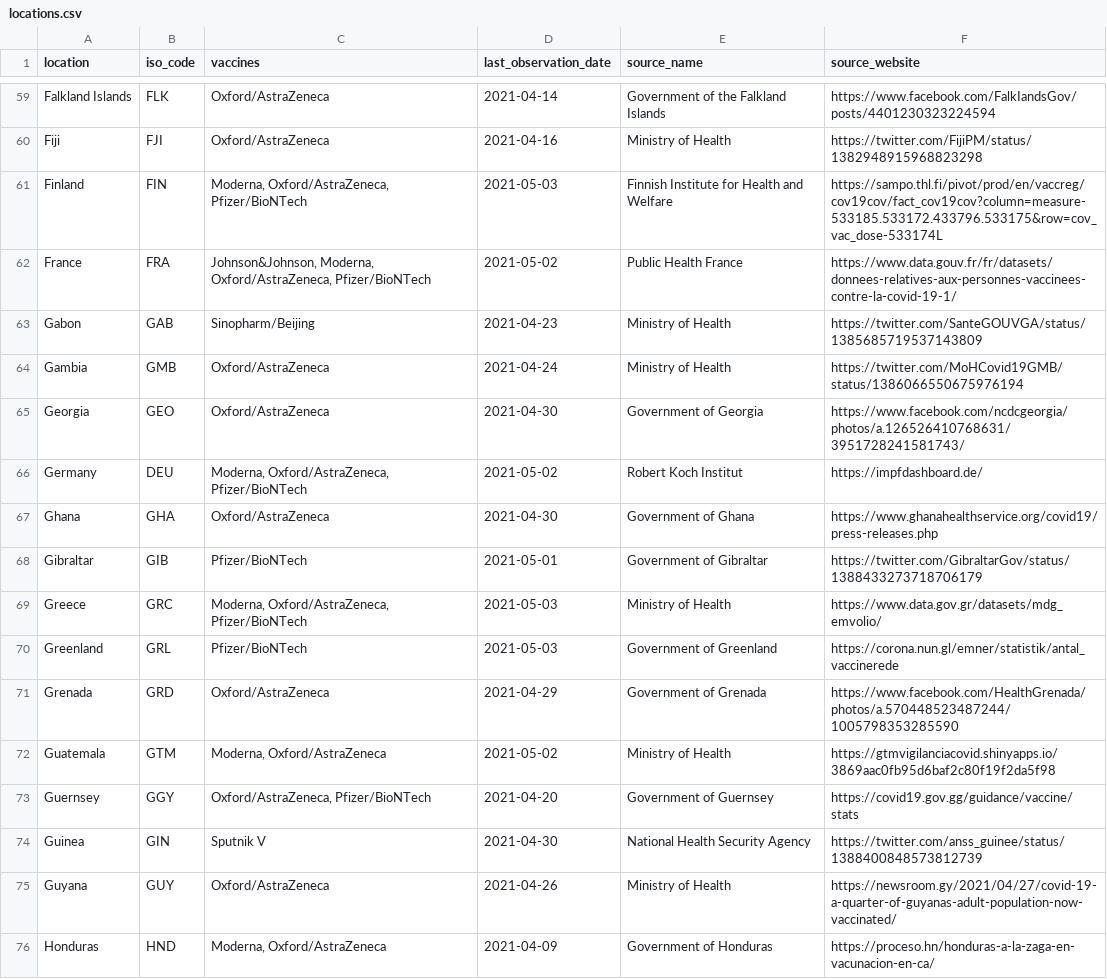
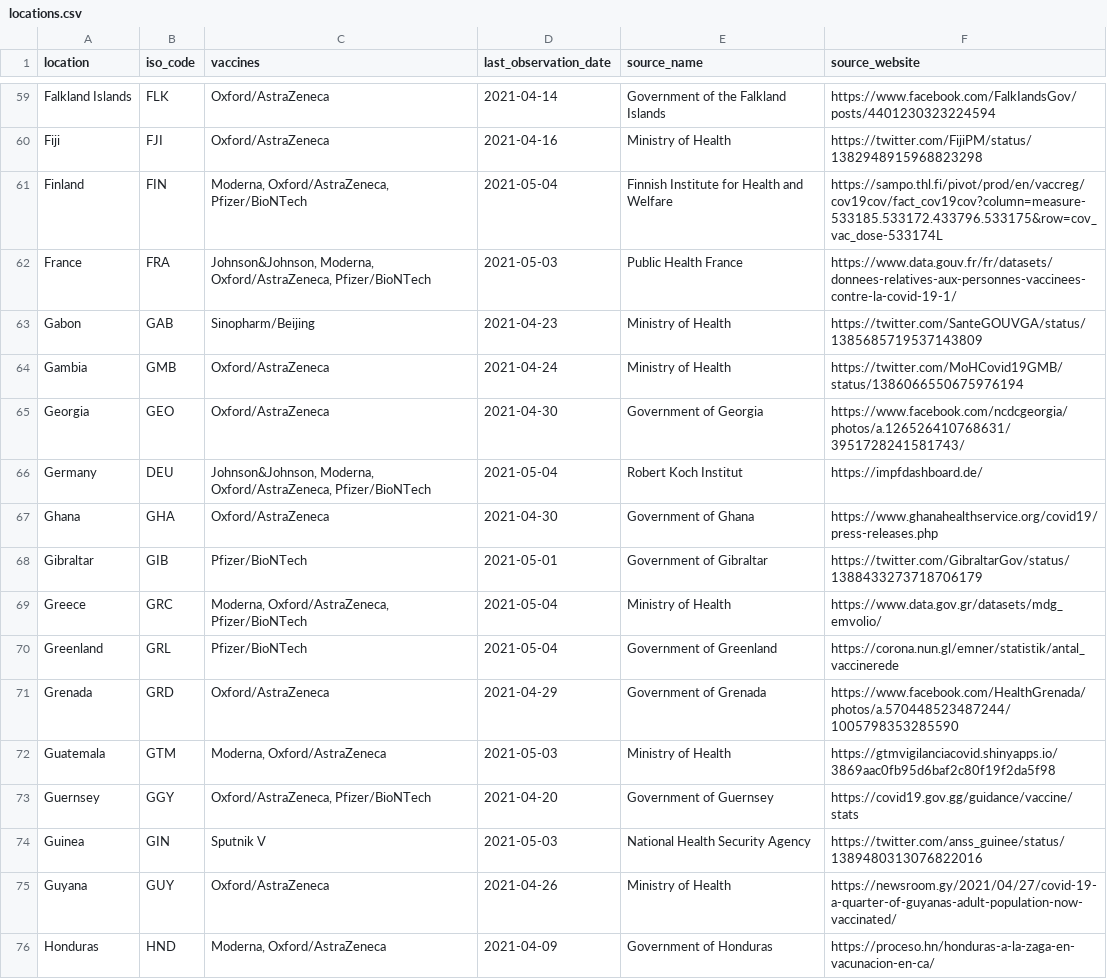
Before and after one commit to joely-nelson/VaccineModelingTool, a CSV file: vaccination_data/locations.csv, drawn as a sheet; only a part is shown, gaps mark what is left out; the diff covers the shown part only.

```diff
--- a/vaccination_data/locations.csv
+++ b/vaccination_data/locations.csv
@@ -60,4 +60,4 @@ Falkland Islands,FLK,Oxford/AstraZeneca,2021-04-14,Government of the Falkland Is
 Fiji,FJI,Oxford/AstraZeneca,2021-04-16,Ministry of Health,https://twitter.com/FijiPM/status/1382948915968823298
-Finland,FIN,"Moderna, Oxford/AstraZeneca, Pfizer/BioNTech",2021-05-03,Finnish Institute for Health and Welfare,https://sampo.thl.fi/pivot/prod/en/vaccreg/cov19cov/fact_cov19cov?column=measure-533185.533172.433796.533175&row=cov_vac_dose-533174L
-France,FRA,"Johnson&Johnson, Moderna, Oxford/AstraZeneca, Pfizer/BioNTech",2021-05-02,Public Health France,https://www.data.gouv.fr/fr/datasets/donnees-relatives-aux-personnes-vaccinees-contre-la-covid-19-1/
+Finland,FIN,"Moderna, Oxford/AstraZeneca, Pfizer/BioNTech",2021-05-04,Finnish Institute for Health and Welfare,https://sampo.thl.fi/pivot/prod/en/vaccreg/cov19cov/fact_cov19cov?column=measure-533185.533172.433796.533175&row=cov_vac_dose-533174L
+France,FRA,"Johnson&Johnson, Moderna, Oxford/AstraZeneca, Pfizer/BioNTech",2021-05-03,Public Health France,https://www.data.gouv.fr/fr/datasets/donnees-relatives-aux-personnes-vaccinees-contre-la-covid-19-1/
 Gabon,GAB,Sinopharm/Beijing,2021-04-23,Ministry of Health,https://twitter.com/SanteGOUVGA/status/1385685719537143809
@@ -65,11 +65,11 @@ Gambia,GMB,Oxford/AstraZeneca,2021-04-24,Ministry of Health,https://twitter.com/
 Georgia,GEO,Oxford/AstraZeneca,2021-04-30,Government of Georgia,https://www.facebook.com/ncdcgeorgia/photos/a.126526410768631/3951728241581743/
-Germany,DEU,"Moderna, Oxford/AstraZeneca, Pfizer/BioNTech",2021-05-02,Robert Koch Institut,https://impfdashboard.de/
+Germany,DEU,"Johnson&Johnson, Moderna, Oxford/AstraZeneca, Pfizer/BioNTech",2021-05-04,Robert Koch Institut,https://impfdashboard.de/
 Ghana,GHA,Oxford/AstraZeneca,2021-04-30,Government of Ghana,https://www.ghanahealthservice.org/covid19/press-releases.php
 Gibraltar,GIB,Pfizer/BioNTech,2021-05-01,Government of Gibraltar,https://twitter.com/GibraltarGov/status/1388433273718706179
-Greece,GRC,"Moderna, Oxford/AstraZeneca, Pfizer/BioNTech",2021-05-03,Ministry of Health,https://www.data.gov.gr/datasets/mdg_emvolio/
-Greenland,GRL,Pfizer/BioNTech,2021-05-03,Government of Greenland,https://corona.nun.gl/emner/statistik/antal_vaccinerede
+Greece,GRC,"Moderna, Oxford/AstraZeneca, Pfizer/BioNTech",2021-05-04,Ministry of Health,https://www.data.gov.gr/datasets/mdg_emvolio/
+Greenland,GRL,Pfizer/BioNTech,2021-05-04,Government of Greenland,https://corona.nun.gl/emner/statistik/antal_vaccinerede
 Grenada,GRD,Oxford/AstraZeneca,2021-04-29,Government of Grenada,https://www.facebook.com/HealthGrenada/photos/a.570448523487244/1005798353285590
-Guatemala,GTM,"Moderna, Oxford/AstraZeneca",2021-05-02,Ministry of Health,https://gtmvigilanciacovid.shinyapps.io/3869aac0fb95d6baf2c80f19f2da5f98
+Guatemala,GTM,"Moderna, Oxford/AstraZeneca",2021-05-03,Ministry of Health,https://gtmvigilanciacovid.shinyapps.io/3869aac0fb95d6baf2c80f19f2da5f98
 Guernsey,GGY,"Oxford/AstraZeneca, Pfizer/BioNTech",2021-04-20,Government of Guernsey,https://covid19.gov.gg/guidance/vaccine/stats
-Guinea,GIN,Sputnik V,2021-04-30,National Health Security Agency,https://twitter.com/anss_guinee/status/1388400848573812739
+Guinea,GIN,Sputnik V,2021-05-03,National Health Security Agency,https://twitter.com/anss_guinee/status/1389480313076822016
 Guyana,GUY,Oxford/AstraZeneca,2021-04-26,Ministry of Health,https://newsroom.gy/2021/04/27/covid-19-a-quarter-of-guyanas-adult-population-now-vaccinated/
```
Also changed, not shown: 125 edited cells elsewhere in this file, 5 other files.
